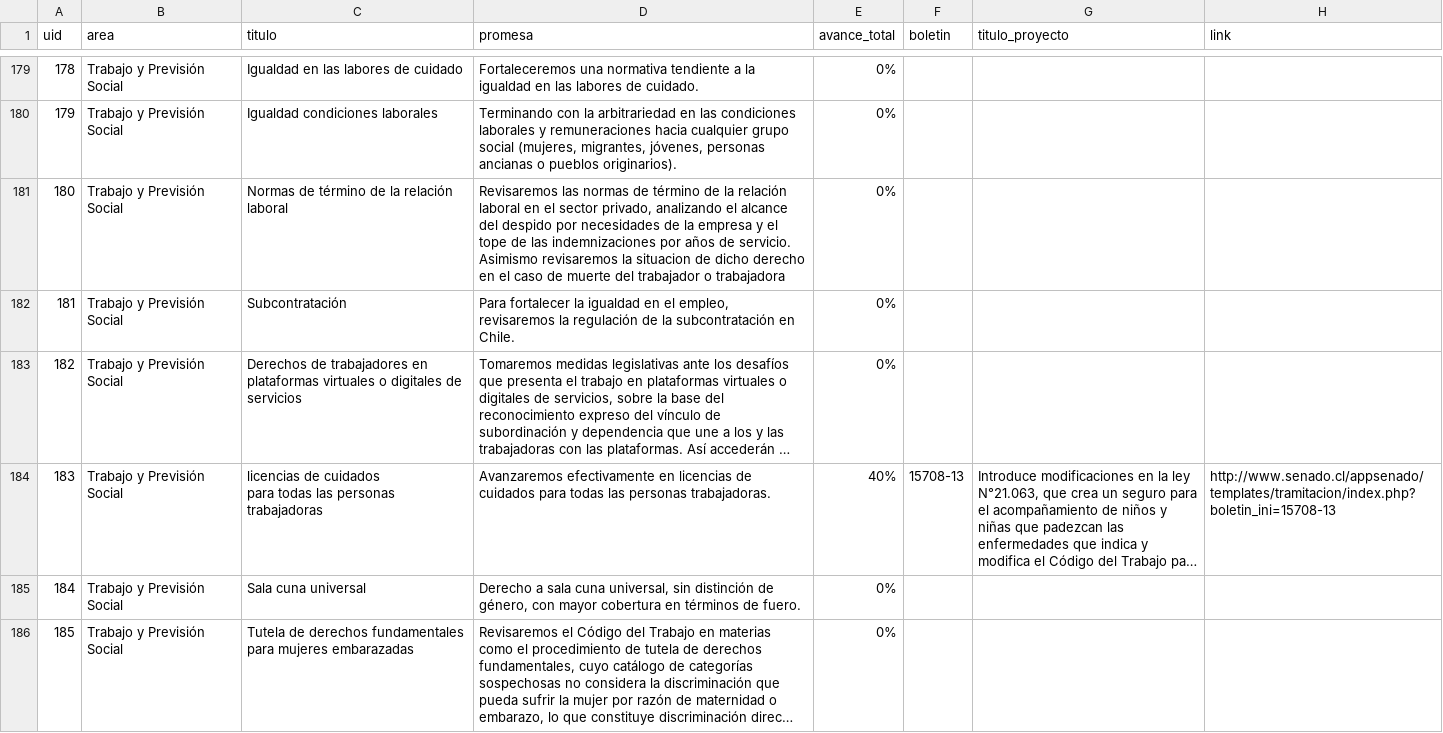
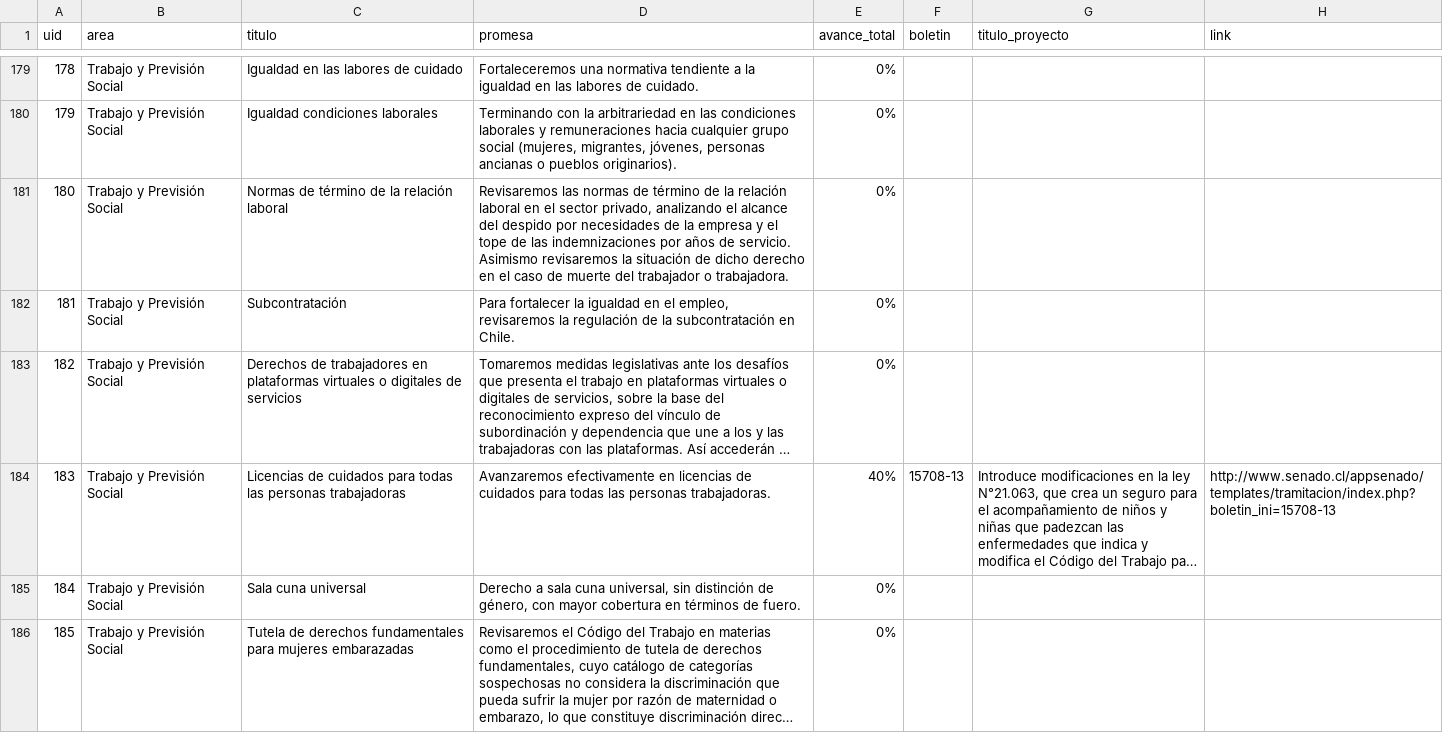
Before and after one commit to ciudadanointeligente/del-dicho-al-hecho-ember, a CSV file: public/studies/Boric-2022-2026_Programa-2022.csv, drawn as a sheet; only a part is shown, gaps mark what is left out; long unchanged cells end in …; the diff covers the shown part only; the diff names each change by its address in the sheet, - before the commit and + after, or states it on an @@ line.

```diff
--- a/public/studies/Boric-2022-2026_Programa-2022.csv
+++ b/public/studies/Boric-2022-2026_Programa-2022.csv
-D181 (promesa): …revisaremos la situacion de dicho derecho en el caso de muerte del trabajador o trabajadora
+D181 (promesa): …revisaremos la situación de dicho derecho en el caso de muerte del trabajador o trabajadora.
-C184 (titulo): licencias de cuidados…
+C184 (titulo): Licencias de cuidados…
```
Also changed, not shown: 66 edited cells elsewhere in this file, studies/Boric-2022-2026_Programa-2022.csv.
